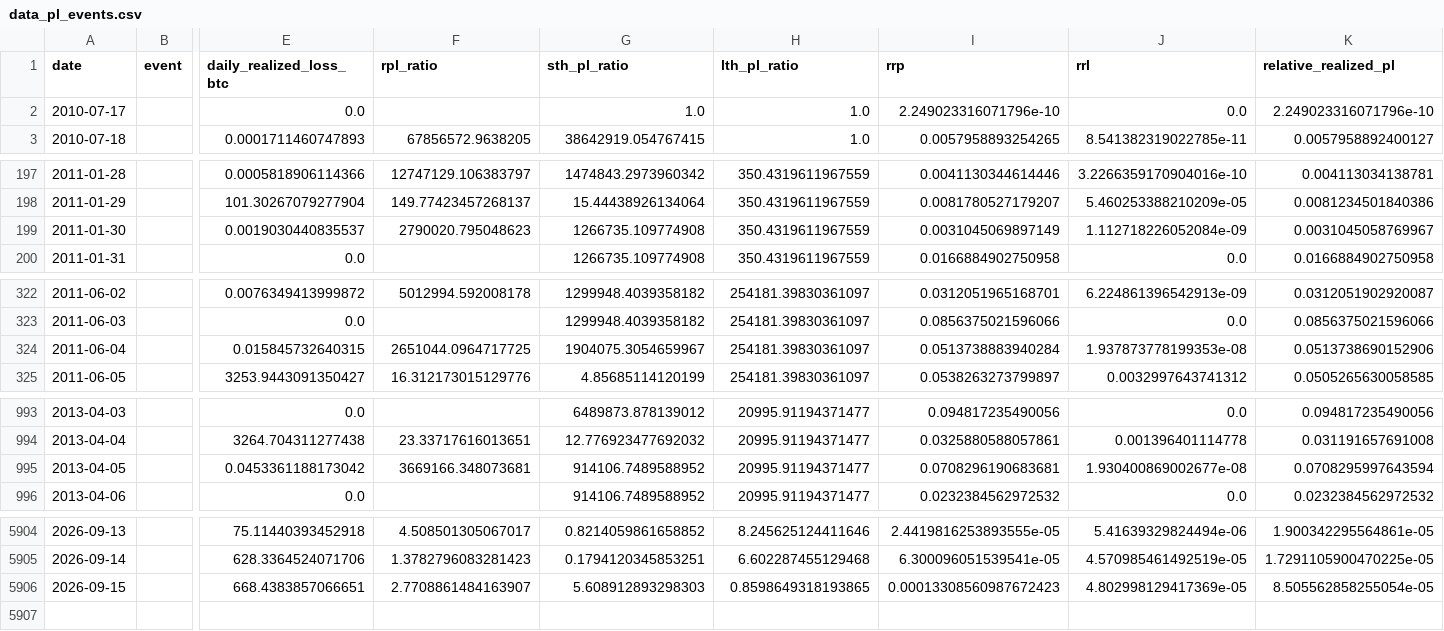
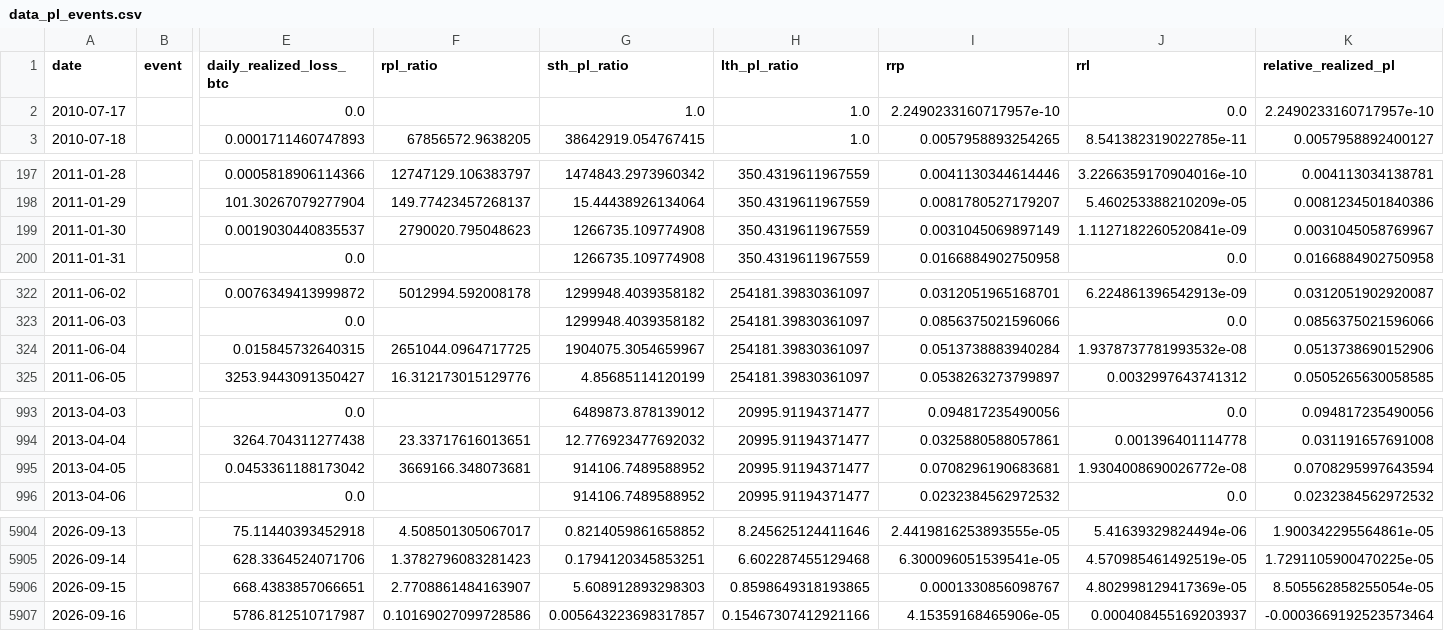
Before and after one commit to yudiyanto88/Onchain-Dashboard, a CSV file: data_pl_events.csv, drawn as a sheet; only a part is shown, gaps mark what is left out; rows hold the shown columns only; the diff covers the shown part only; the diff names each change by its address in the sheet, - before the commit and + after, or states it on an @@ line.

```diff
--- a/data_pl_events.csv
+++ b/data_pl_events.csv
-I2 (rrp): 2.249023316071796e-10
+I2 (rrp): 2.2490233160717957e-10
-K2 (relative_realized_pl): 2.249023316071796e-10
+K2 (relative_realized_pl): 2.2490233160717957e-10
-J199 (rrl): 1.112718226052084e-09
+J199 (rrl): 1.1127182260520841e-09
-J324 (rrl): 1.937873778199353e-08
+J324 (rrl): 1.9378737781993532e-08
-J995 (rrl): 1.930400869002677e-08
+J995 (rrl): 1.9304008690026772e-08
-I5906 (rrp): 0.00013308560987672423
+I5906 (rrp): 0.0001330856098767
+row 5907: 2026-09-16 |  | 5786.812510717987 | 0.10169027099728586 | 0.005643223698317857 | 0.15467307412921166 | 4.15359168465906e-05 | 0.000408455169203937 | -0.0003669192523573464
```
Also changed, not shown: 2 edited cells elsewhere in this file, data_cdd.csv, data_derivatives.csv, 15 other files.
